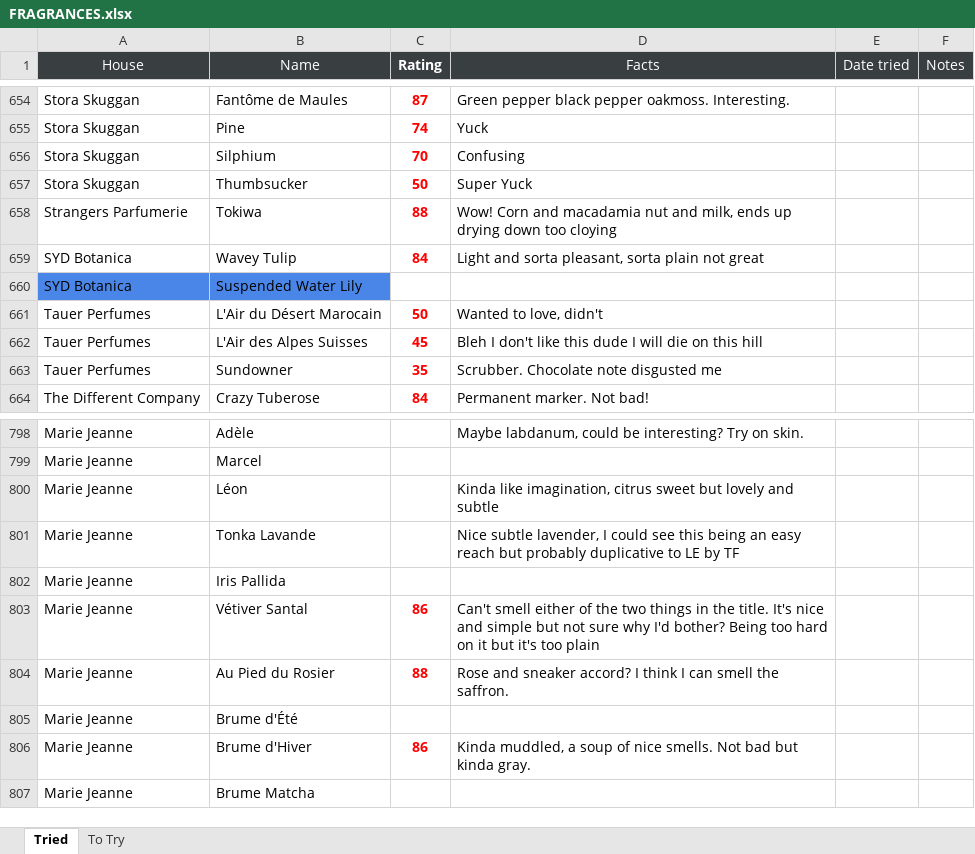
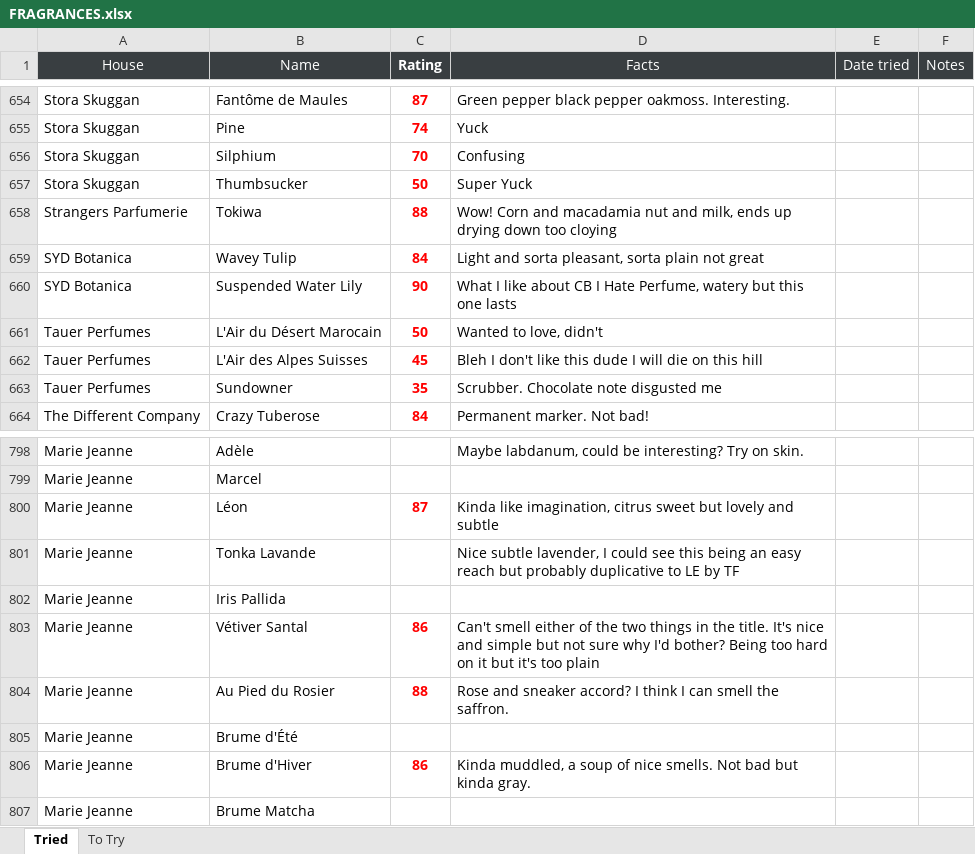
Before and after one commit to kreher124/Perfume, an Excel workbook: data/FRAGRANCES.xlsx, sheet Tried, drawn as a sheet; only a part is shown, gaps mark what is left out; values as stored, in another font and other column widths than the file's, no borders; charts and pictures not drawn; the diff names each change by its address in the sheet, - before the commit and + after, or states it on an @@ line.

```diff
--- a/data/FRAGRANCES.xlsx (sheet Tried)
+++ b/data/FRAGRANCES.xlsx (sheet Tried)
-A660:B660 fill: #4A86E8
+A660:B660 fill: none
-C660 (Rating): (empty)
+C660 (Rating): 90
-D660 (Facts): (empty)
+D660 (Facts): What I like about CB I Hate Perfume, watery but this one lasts
-C800 (Rating): (empty)
+C800 (Rating): 87
```
